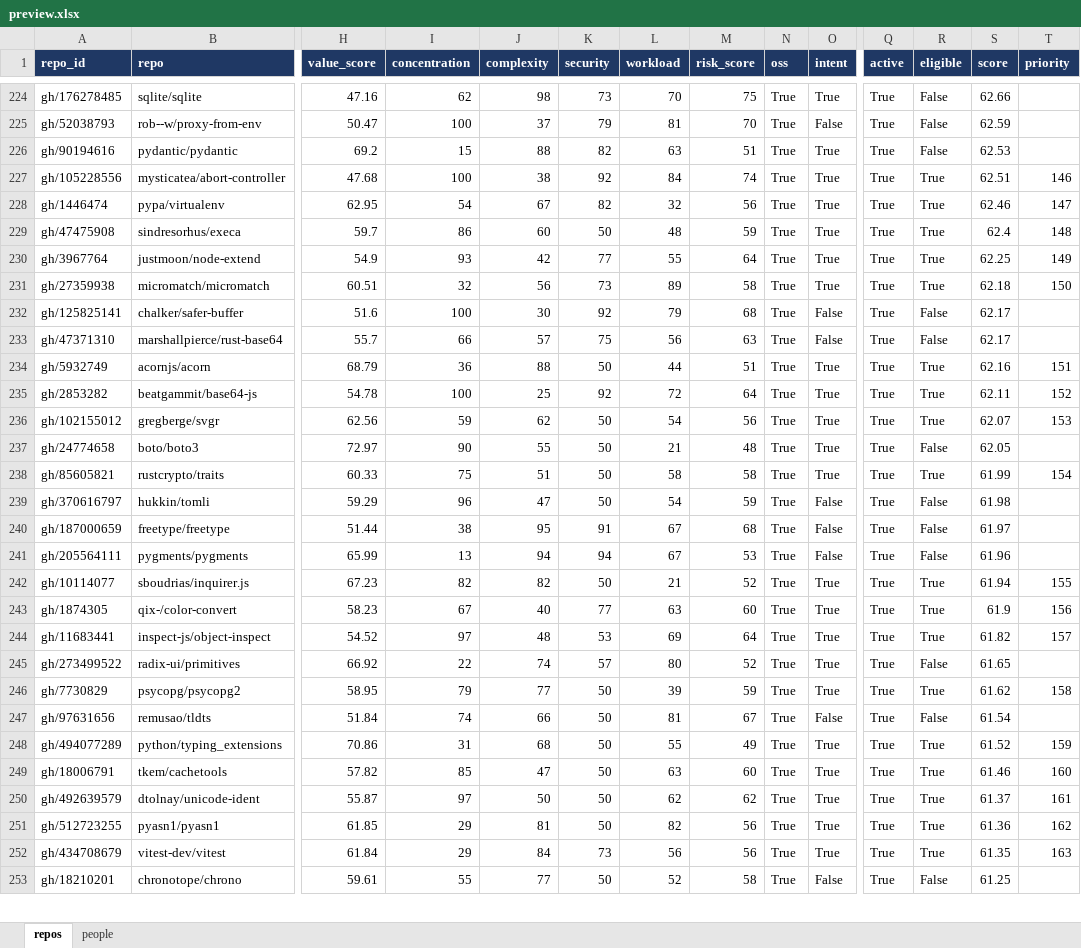
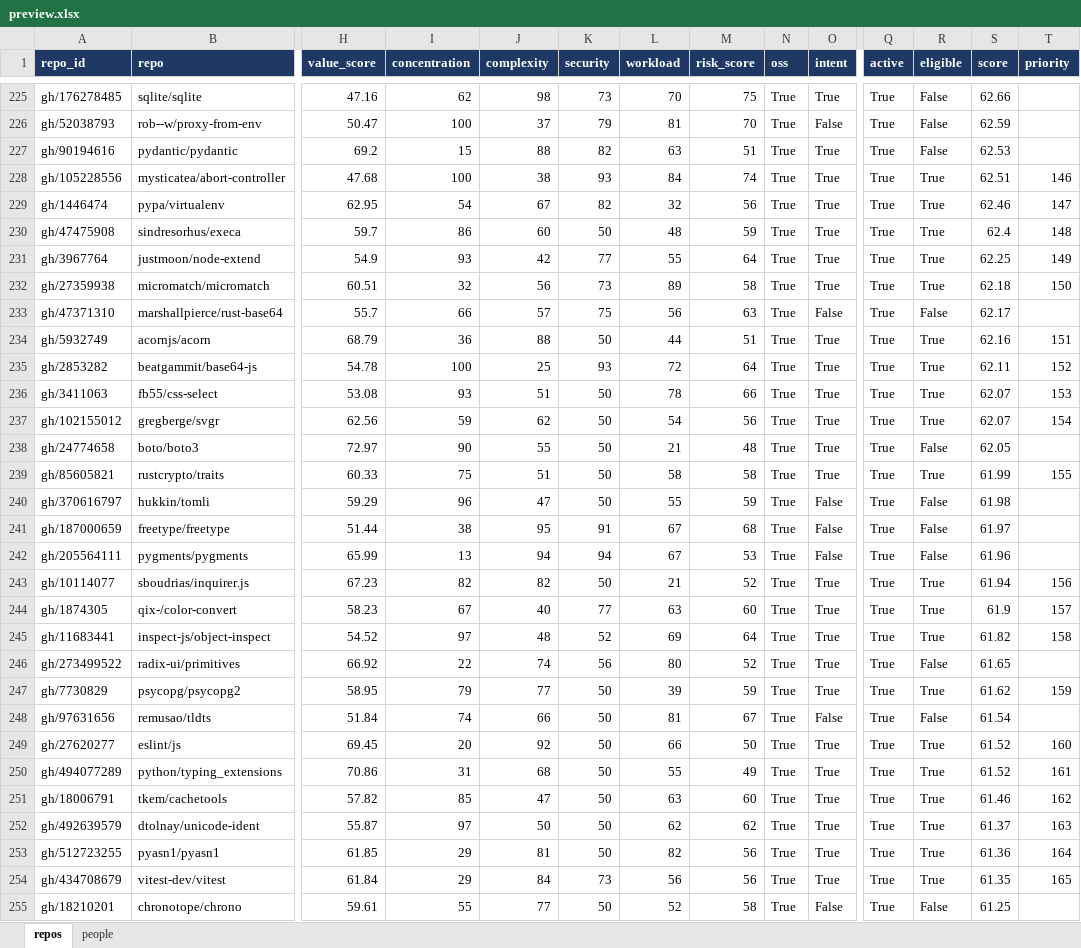
Before and after one commit to osendowment/model, an Excel workbook: data/preview/preview.xlsx, sheet repos, drawn as a sheet; only a part is shown, gaps mark what is left out; values as stored, in another font and other column widths than the file's, no borders; removed rows and columns are numbered as before the commit, all else as after; rows hold the shown columns only; the diff covers the shown part only; the diff names each change by its address in the sheet, - before the commit and + after, or states it on an @@ line.

```diff
--- a/data/preview/preview.xlsx (sheet repos)
+++ b/data/preview/preview.xlsx (sheet repos)
-K228 (security): 92
+K228 (security): 93
-row 232: gh/125825141 | chalker/safer-buffer | 51.6 | 100 | 30 | 92 | 79 | 68 | True | False | True | False | 62.17
-K235 (security): 92
+K235 (security): 93
+row 236: gh/3411063 | fb55/css-select | 53.08 | 93 | 51 | 50 | 78 | 66 | True | True | True | True | 62.07 | 153
-T237 (priority): 153
+T237 (priority): 154
-T239 (priority): 154
+T239 (priority): 155
-L240 (workload): 54
+L240 (workload): 55
-T243 (priority): 155
+T243 (priority): 156
-T244 (priority): 156
+T244 (priority): 157
-K245 (security): 53
+K245 (security): 52
-T245 (priority): 157
+T245 (priority): 158
-K246 (security): 57
+K246 (security): 56
-T247 (priority): 158
+T247 (priority): 159
+row 249: gh/27620277 | eslint/js | 69.45 | 20 | 92 | 50 | 66 | 50 | True | True | True | True | 61.52 | 160
-T250 (priority): 159
+T250 (priority): 161
-T251 (priority): 160
+T251 (priority): 162
-T252 (priority): 161
+T252 (priority): 163
-T253 (priority): 162
+T253 (priority): 164
-T254 (priority): 163
+T254 (priority): 165
```
Also changed, not shown: 28 added rows, 29 removed rows and 351 edited cells elsewhere in this sheet, 6 other files.
